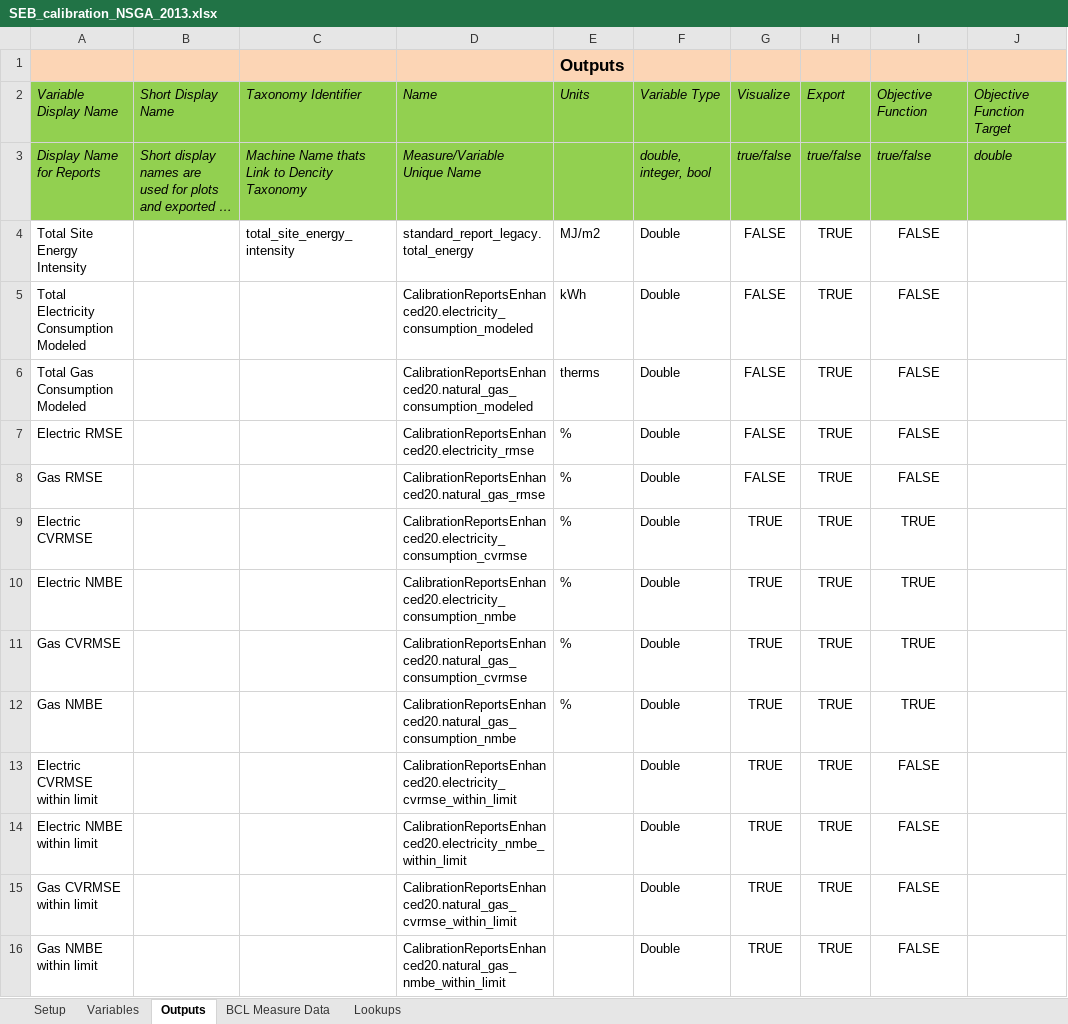
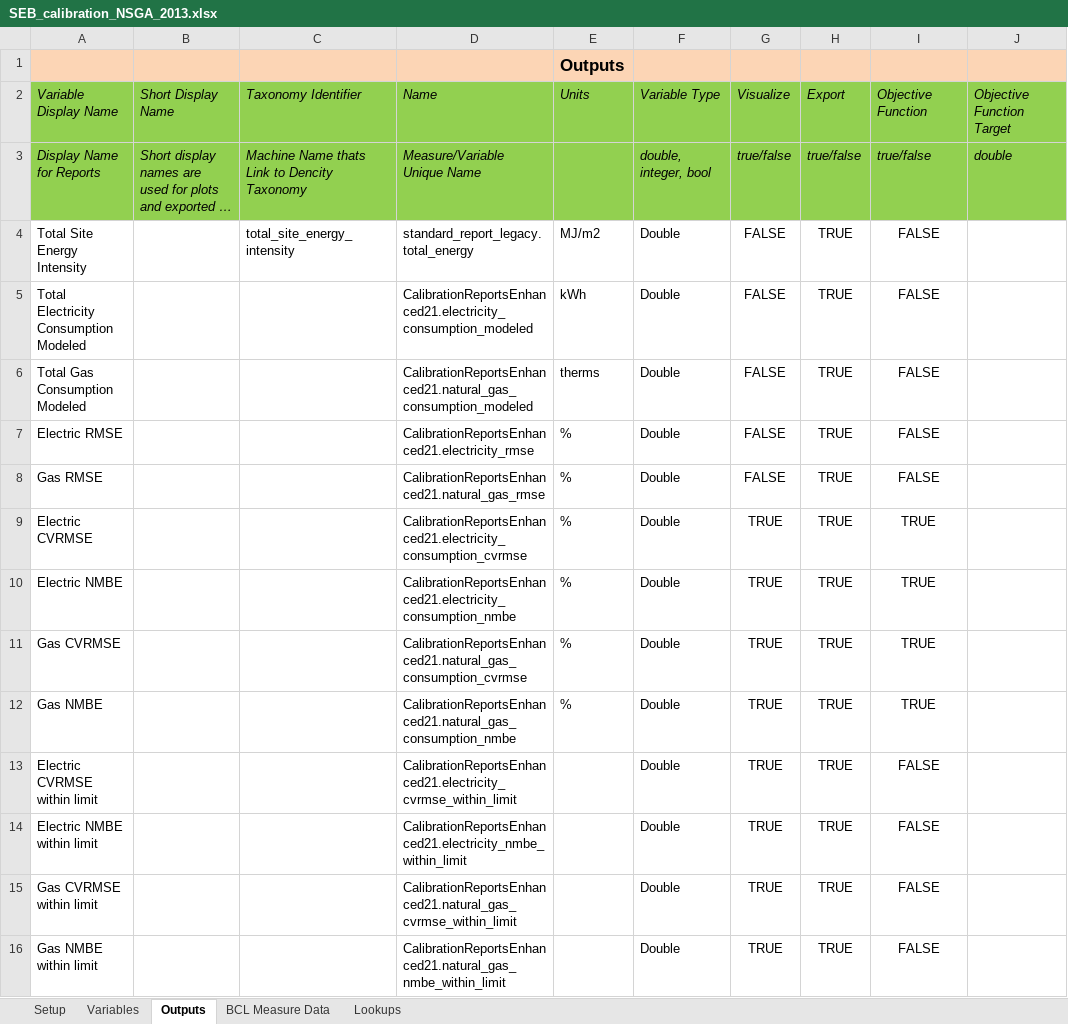
Before and after one commit to NREL/OpenStudio-analysis-spreadsheet, an Excel workbook: projects/SEB_calibration_NSGA_2013.xlsx, sheet Outputs, drawn as a sheet; only a part is shown; long unchanged cells end in …; values as stored, in another font and other column widths than the file's, no borders; the diff names each change by its address in the sheet, - before the commit and + after, or states it on an @@ line.

```diff
--- a/projects/SEB_calibration_NSGA_2013.xlsx (sheet Outputs)
+++ b/projects/SEB_calibration_NSGA_2013.xlsx (sheet Outputs)
-D5: CalibrationReportsEnhanced20.electricity_consumption_modeled
+D5: CalibrationReportsEnhanced21.electricity_consumption_modeled
-D6: CalibrationReportsEnhanced20.natural_gas_consumption_modeled
+D6: CalibrationReportsEnhanced21.natural_gas_consumption_modeled
-D7: CalibrationReportsEnhanced20.electricity_rmse
+D7: CalibrationReportsEnhanced21.electricity_rmse
-D8: CalibrationReportsEnhanced20.natural_gas_rmse
+D8: CalibrationReportsEnhanced21.natural_gas_rmse
-D9: CalibrationReportsEnhanced20.electricity_consumption_cvrmse
+D9: CalibrationReportsEnhanced21.electricity_consumption_cvrmse
-D10: CalibrationReportsEnhanced20.electricity_consumption_nmbe
+D10: CalibrationReportsEnhanced21.electricity_consumption_nmbe
-D11: CalibrationReportsEnhanced20.natural_gas_consumption_cvrmse
+D11: CalibrationReportsEnhanced21.natural_gas_consumption_cvrmse
-D12: CalibrationReportsEnhanced20.natural_gas_consumption_nmbe
+D12: CalibrationReportsEnhanced21.natural_gas_consumption_nmbe
-D13: CalibrationReportsEnhanced20.electricity_cvrmse_within_limit
+D13: CalibrationReportsEnhanced21.electricity_cvrmse_within_limit
-D14: CalibrationReportsEnhanced20.electricity_nmbe_within_limit
+D14: CalibrationReportsEnhanced21.electricity_nmbe_within_limit
-D15: CalibrationReportsEnhanced20.natural_gas_cvrmse_within_limit
+D15: CalibrationReportsEnhanced21.natural_gas_cvrmse_within_limit
-D16: CalibrationReportsEnhanced20.natural_gas_nmbe_within_limit
+D16: CalibrationReportsEnhanced21.natural_gas_nmbe_within_limit
```
Also changed, not shown: sheet Setup, sheet Variables, projects/SEB_Morris_2013.xlsx, projects/SEB_calibration_OPTIM_2013.xlsx, 2 other files.
